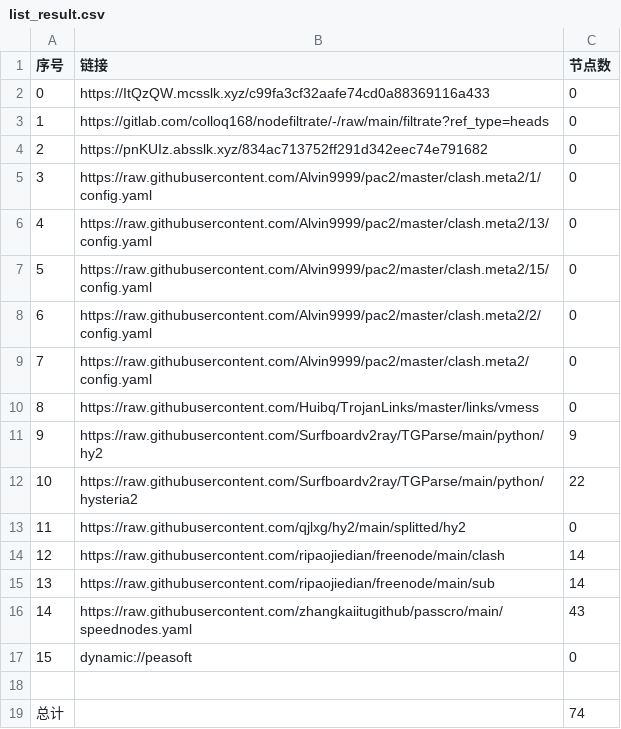
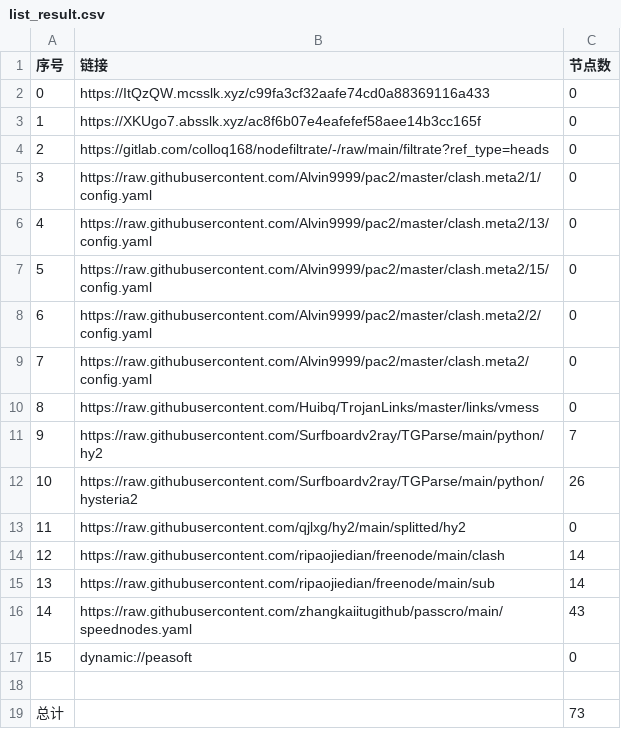
Before and after one commit to jamph826/NoMoreWalls, a CSV file: list_result.csv, drawn as a sheet.

```diff
--- a/list_result.csv
+++ b/list_result.csv
@@ -2,4 +2,4 @@
 0,https://ItQzQW.mcsslk.xyz/c99fa3cf32aafe74cd0a88369116a433,0
-1,https://gitlab.com/colloq168/nodefiltrate/-/raw/main/filtrate?ref_type=heads,0
-2,https://pnKUIz.absslk.xyz/834ac713752ff291d342eec74e791682,0
+1,https://XKUgo7.absslk.xyz/ac8f6b07e4eafefef58aee14b3cc165f,0
+2,https://gitlab.com/colloq168/nodefiltrate/-/raw/main/filtrate?ref_type=heads,0
 3,https://raw.githubusercontent.com/Alvin9999/pac2/master/clash.meta2/1/config.yaml,0
@@ -10,4 +10,4 @@
 8,https://raw.githubusercontent.com/Huibq/TrojanLinks/master/links/vmess,0
-9,https://raw.githubusercontent.com/Surfboardv2ray/TGParse/main/python/hy2,9
-10,https://raw.githubusercontent.com/Surfboardv2ray/TGParse/main/python/hysteria2,22
+9,https://raw.githubusercontent.com/Surfboardv2ray/TGParse/main/python/hy2,7
+10,https://raw.githubusercontent.com/Surfboardv2ray/TGParse/main/python/hysteria2,26
 11,https://raw.githubusercontent.com/qjlxg/hy2/main/splitted/hy2,0
@@ -18,2 +18,2 @@
 
-总计,,74
+总计,,73
```
Also changed, not shown: 15 other files.
